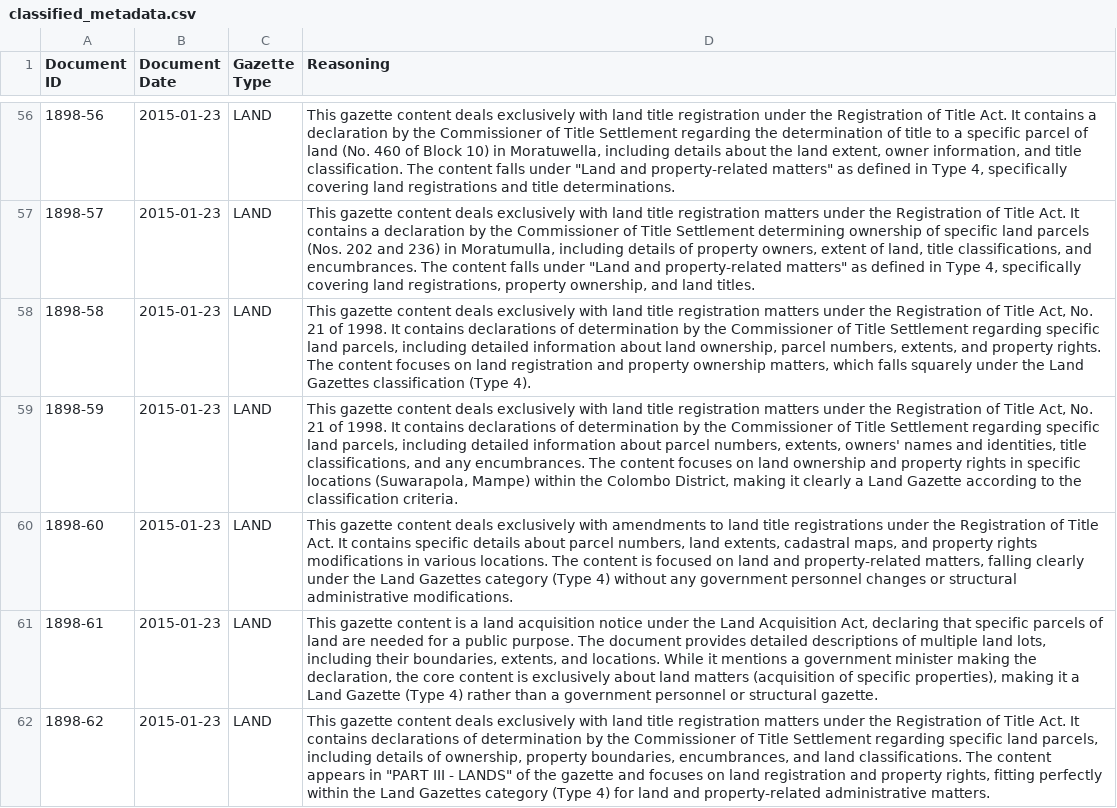
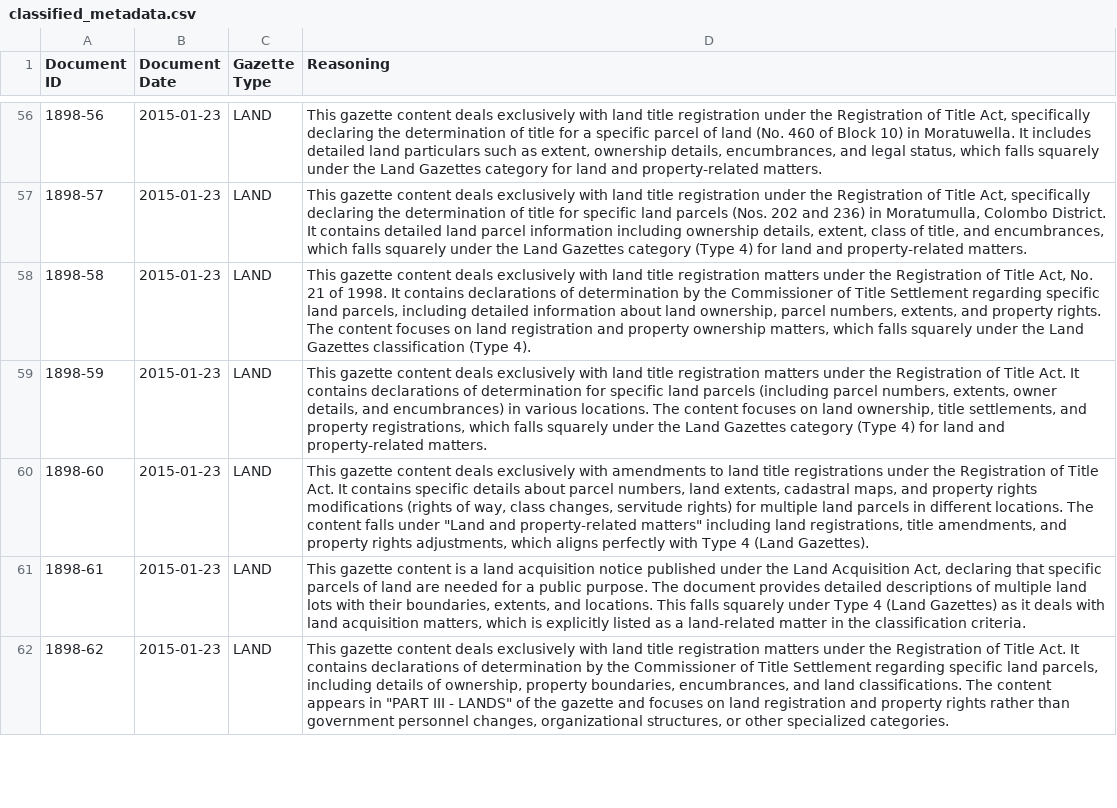
Before and after one commit to LDFLK/gztarchiver-storage, a CSV file: doc-archive/2015/classified_metadata.csv, drawn as a sheet; only a part is shown, gaps mark what is left out; the diff covers the shown part only; the diff names each change by its address in the sheet, - before the commit and + after, or states it on an @@ line.

```diff
--- a/doc-archive/2015/classified_metadata.csv
+++ b/doc-archive/2015/classified_metadata.csv
-D56 (Reasoning): …of Title Act. It contains a declaration by the Commissioner of Title Settlement regarding the determination of title to a specific parcel of land (No. 460 of Block 10) in Moratuwella, including details about the land extent, owner information, and title classification. The content falls under "Land and property-related matters" as defined in Type 4, specifically covering land registrations and title determinations.
+D56 (Reasoning): …of Title Act, specifically declaring the determination of title for a specific parcel of land (No. 460 of Block 10) in Moratuwella. It includes detailed land particulars such as extent, ownership details, encumbrances, and legal status, which falls squarely under the Land Gazettes category for land and property-related matters.
-D57 (Reasoning): …title registration matters under the Registration of Title Act. It contains a declaration by the Commissioner of Title Settlement determining ownership of specific land parcels (Nos. 202 and 236) in Moratumulla, including details of property owners, extent of land, title classifications, and encumbrances. The content falls under "Land and property-related matters" as defined in Type 4, specifically covering land registrations, property ownership, and land titles.
+D57 (Reasoning): …title registration under the Registration of Title Act, specifically declaring the determination of title for specific land parcels (Nos. 202 and 236) in Moratumulla, Colombo District. It contains detailed land parcel information including ownership details, extent, class of title, and encumbrances, which falls squarely under the Land Gazettes category (Type 4) for land and property-related matters.
-D59 (Reasoning): …of Title Act, No. 21 of 1998. It contains declarations of determination by the Commissioner of Title Settlement regarding specific land parcels, including detailed information about parcel numbers, extents, owners' names and identities, title classifications, and any encumbrances. The content focuses on land ownership and property rights in specific locations (Suwarapola, Mampe) within the Colombo District, making it clearly a Land Gazette according to the classification criteria.
+D59 (Reasoning): …of Title Act. It contains declarations of determination for specific land parcels (including parcel numbers, extents, owner details, and encumbrances) in various locations. The content focuses on land ownership, title settlements, and property registrations, which falls squarely under the Land Gazettes category (Type 4) for land and property-related matters.
-D60 (Reasoning): …rights modifications in various locations. The content is focused on land and property-related matters, falling clearly under the Land Gazettes category (Type 4) without any government personnel changes or structural administrative modifications.
+D60 (Reasoning): …rights modifications (rights of way, class changes, servitude rights) for multiple land parcels in different locations. The content falls under "Land and property-related matters" including land registrations, title amendments, and property rights adjustments, which aligns perfectly with Type 4 (Land Gazettes).
-D61 (Reasoning): …acquisition notice under the Land Acquisition Act, declaring that specific parcels of land are needed for a public purpose. The document provides detailed descriptions of multiple land lots, including their boundaries, extents, and locations. While it mentions a government minister making the declaration, the core content is exclusively about land matters (acquisition of specific properties), making it a Land Gazette (Type 4) rather than a government personnel or structural gazette.
+D61 (Reasoning): …acquisition notice published under the Land Acquisition Act, declaring that specific parcels of land are needed for a public purpose. The document provides detailed descriptions of multiple land lots with their boundaries, extents, and locations. This falls squarely under Type 4 (Land Gazettes) as it deals with land acquisition matters, which is explicitly listed as a land-related matter in the classification criteria.
-D62 (Reasoning): …and property rights, fitting perfectly within the Land Gazettes category (Type 4) for land and property-related administrative matters.
+D62 (Reasoning): …and property rights rather than government personnel changes, organizational structures, or other specialized categories.
```
Also changed, not shown: 178 edited cells elsewhere in this file, doc-archive/2015/unavailable_logs.csv, 2 other files.
